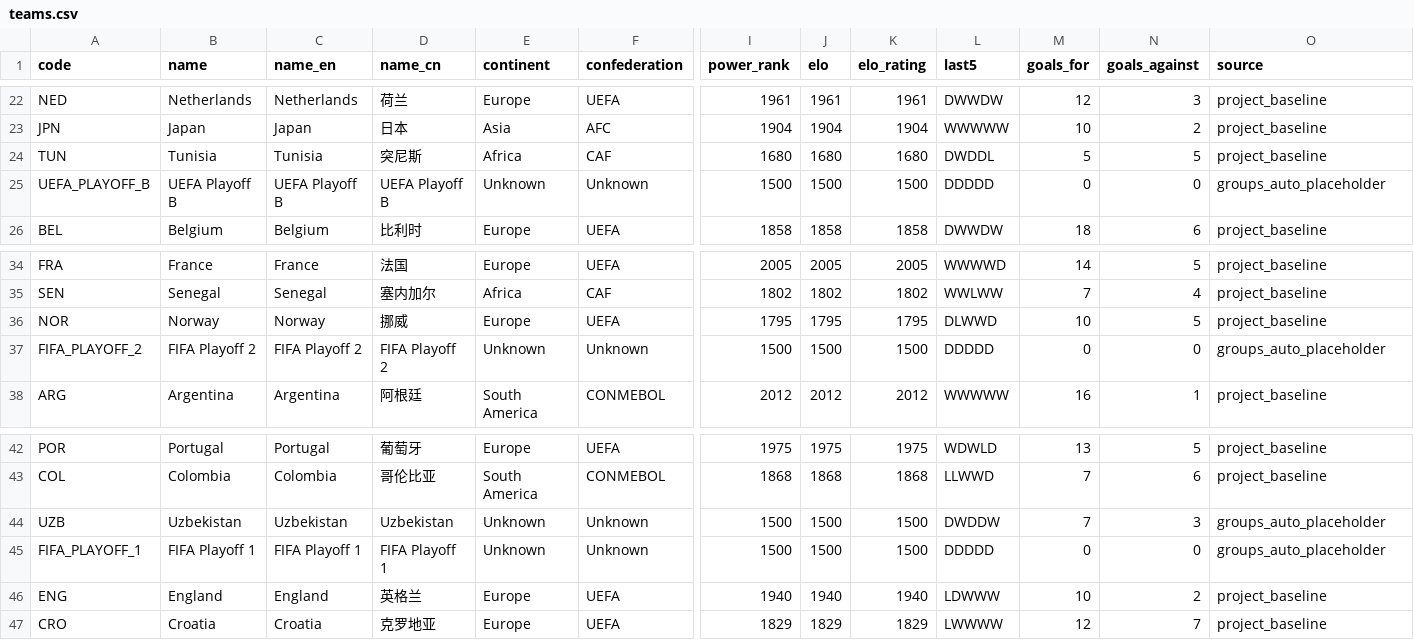
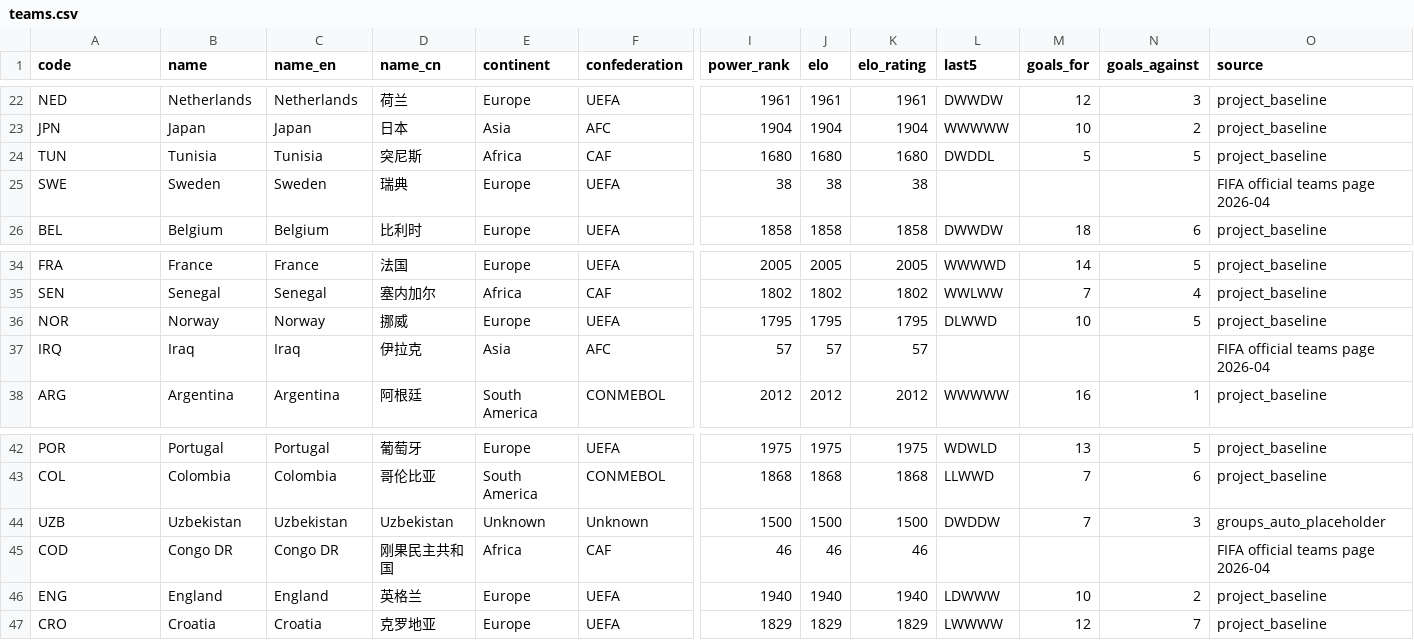
Before and after one commit to chenjianyong000916-ctrl/worldcup-data-site-public, a CSV file: data/teams.csv, drawn as a sheet; only a part is shown, gaps mark what is left out; removed rows and columns are numbered as before the commit, all else as after; rows hold the shown columns only; the diff names each change by its address in the sheet, - before the commit and + after, or states it on an @@ line.

```diff
--- a/data/teams.csv
+++ b/data/teams.csv
-row 25: UEFA_PLAYOFF_B | UEFA Playoff B | UEFA Playoff B | UEFA Playoff B | Unknown | Unknown | 1500 | 1500 | 1500 | DDDDD | 0 | 0 | groups_auto_placeholder
+row 25: SWE | Sweden | Sweden | 瑞典 | Europe | UEFA | 38 | 38 | 38 |  |  |  | FIFA official teams page 2026-04
-row 37: FIFA_PLAYOFF_2 | FIFA Playoff 2 | FIFA Playoff 2 | FIFA Playoff 2 | Unknown | Unknown | 1500 | 1500 | 1500 | DDDDD | 0 | 0 | groups_auto_placeholder
+row 37: IRQ | Iraq | Iraq | 伊拉克 | Asia | AFC | 57 | 57 | 57 |  |  |  | FIFA official teams page 2026-04
-row 45: FIFA_PLAYOFF_1 | FIFA Playoff 1 | FIFA Playoff 1 | FIFA Playoff 1 | Unknown | Unknown | 1500 | 1500 | 1500 | DDDDD | 0 | 0 | groups_auto_placeholder
+row 45: COD | Congo DR | Congo DR | 刚果民主共和国 | Africa | CAF | 46 | 46 | 46 |  |  |  | FIFA official teams page 2026-04
```
Also changed, not shown: data/groups.csv, data/matches.csv, 27 other files.
